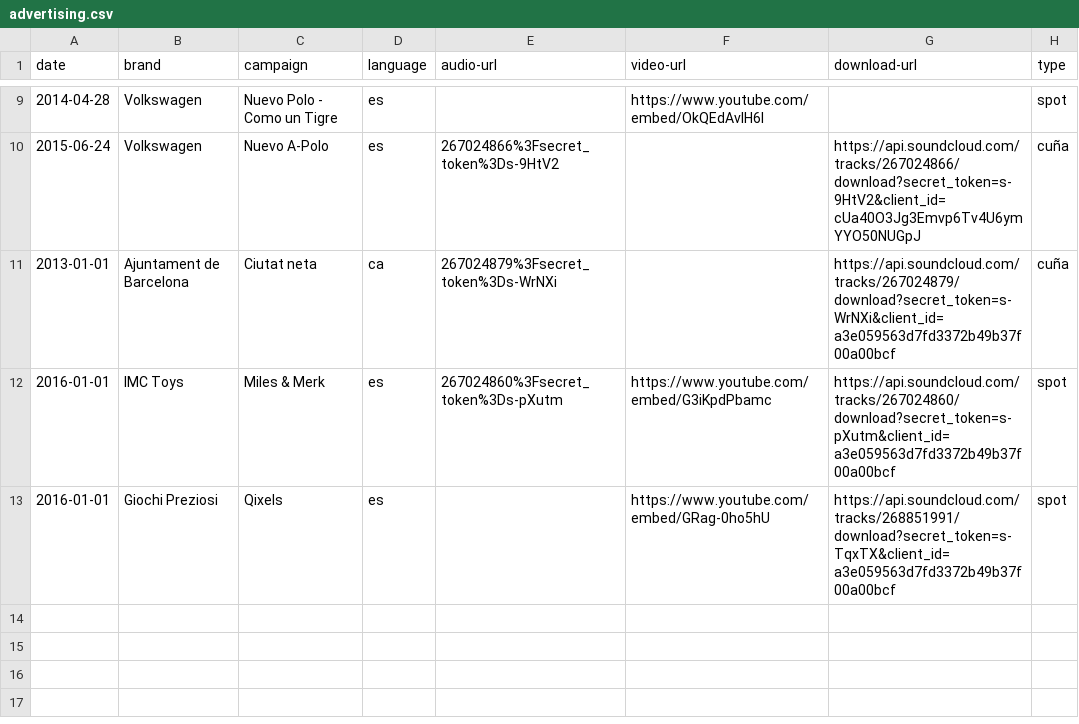
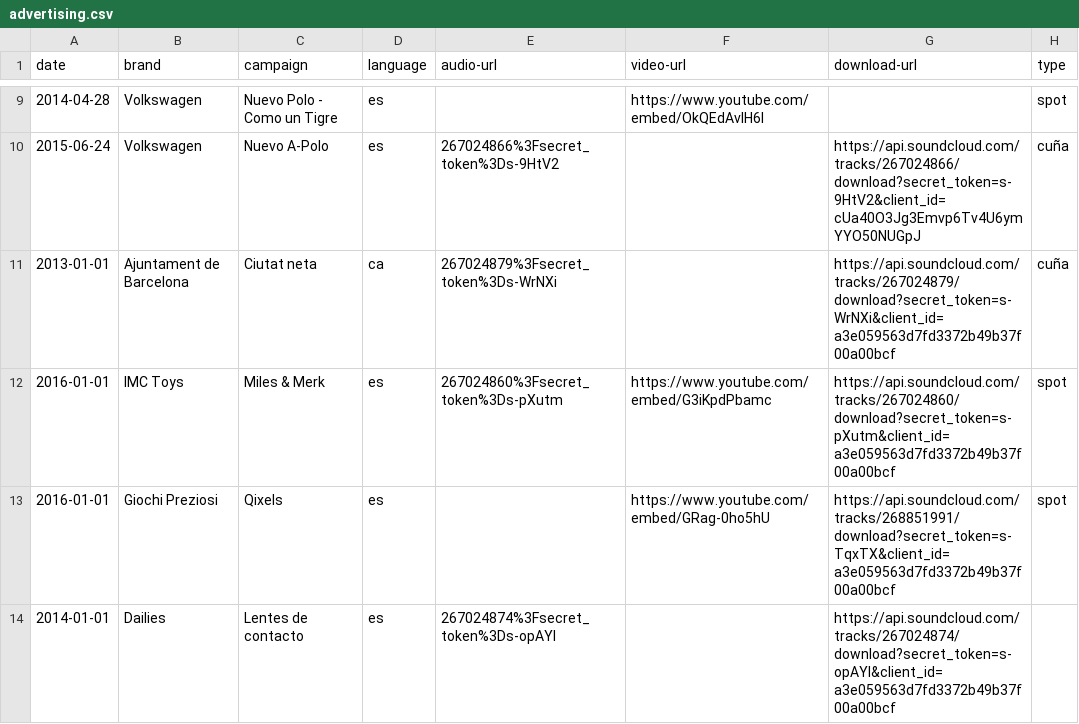
Before and after one commit to mutsuda/mutsuda.github.io, a CSV file: _data/advertising.csv, drawn as a sheet; only a part is shown, gaps mark what is left out.

```diff
--- a/_data/advertising.csv
+++ b/_data/advertising.csv
@@ -13 +13,2 @@ date,brand,campaign,language,audio-url,video-url,download-url,type
 2016-01-01,Giochi Preziosi,Qixels,es,,https://www.youtube.com/embed/GRag-0ho5hU,https://api.soundcloud.com/tracks/268851991/download?secret_token=s-TqxTX&client_id=a3e059563d7fd3372b49b37f00a00bcf,spot
+2014-01-01,Dailies,Lentes de contacto,es,267024874%3Fsecret_token%3Ds-opAYI,,https://api.soundcloud.com/tracks/267024874/download?secret_token=s-opAYI&client_id=a3e059563d7fd3372b49b37f00a00bcf
```
Also changed, not shown: _data/dubbings.csv, 2 other files.
